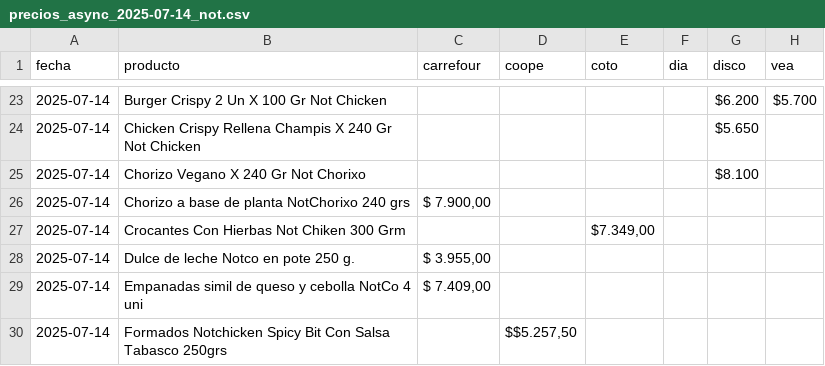
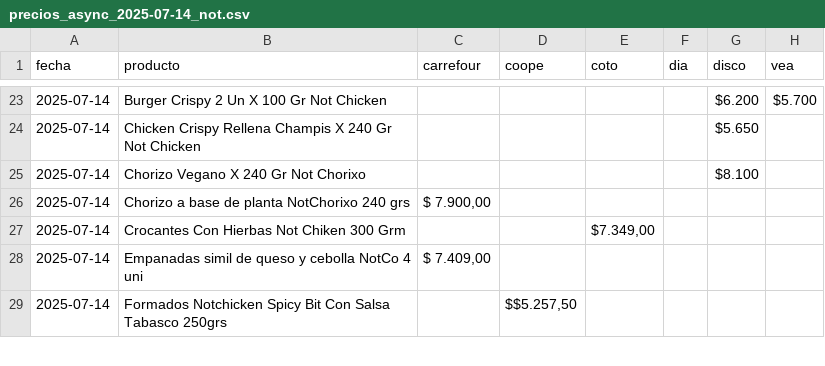
Before and after one commit to ASzklar/price-scraper, a CSV file: Data/Used/precios_async_2025-07-14_not.csv, drawn as a sheet; only a part is shown, gaps mark what is left out; the diff names each change by its address in the sheet, - before the commit and + after, or states it on an @@ line.

```diff
--- a/Data/Used/precios_async_2025-07-14_not.csv
+++ b/Data/Used/precios_async_2025-07-14_not.csv
-row 28: 2025-07-14 | Dulce de leche Notco en pote 250 g. | $ 3.955,00
```
Also changed, not shown: Data/Cleaned/productos_not_unificados_2025-07-14.csv.
